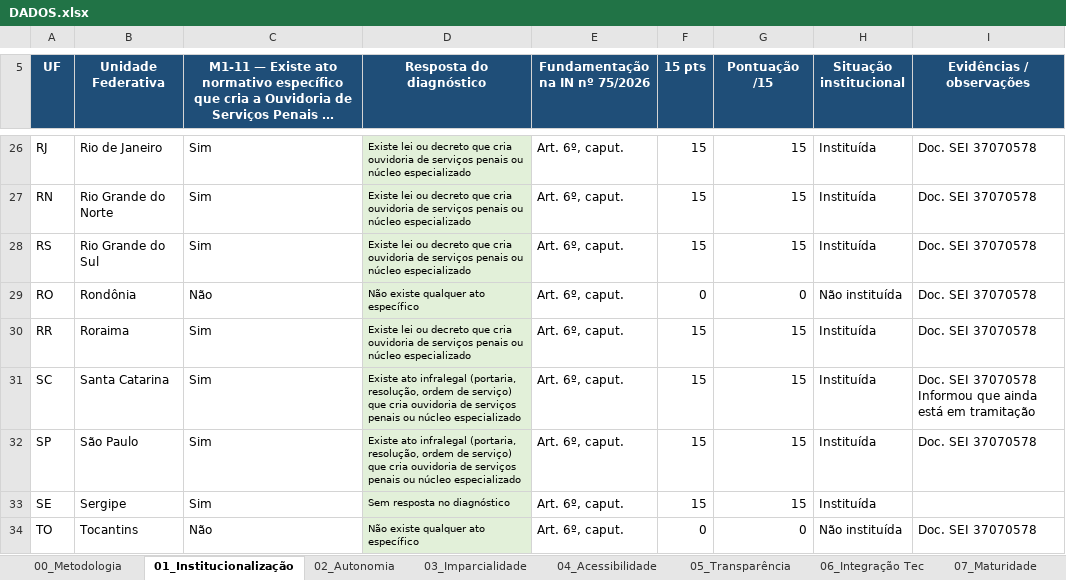
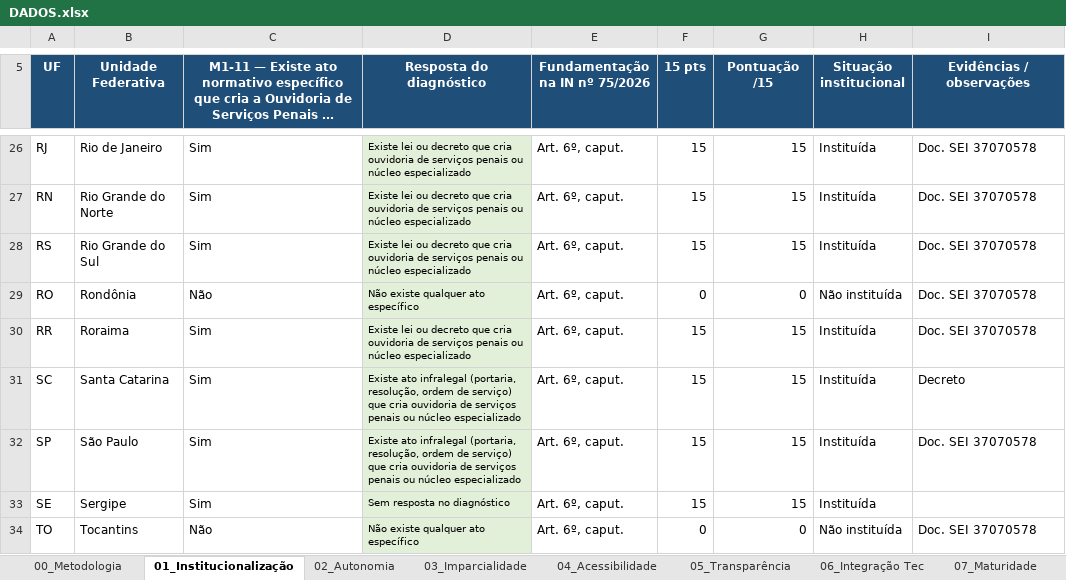
Before and after one commit to Masselorc/PARAMETROS-MINIMOS, an Excel workbook: DADOS.xlsx, sheet 01_Institucionalização, drawn as a sheet; only a part is shown, gaps mark what is left out; long unchanged cells end in …; values as stored, in another font and other column widths than the file's, no borders; ↵ is a line break in a cell; the diff names each change by its address in the sheet, - before the commit and + after, or states it on an @@ line.

```diff
--- a/DADOS.xlsx (sheet 01_Institucionalização)
+++ b/DADOS.xlsx (sheet 01_Institucionalização)
-I31 (Evidências / observações): Doc. SEI 37070578 ↵ Informou que ainda está em tramitação
+I31 (Evidências / observações): Decreto
```
Also changed, not shown: 3 other files.
